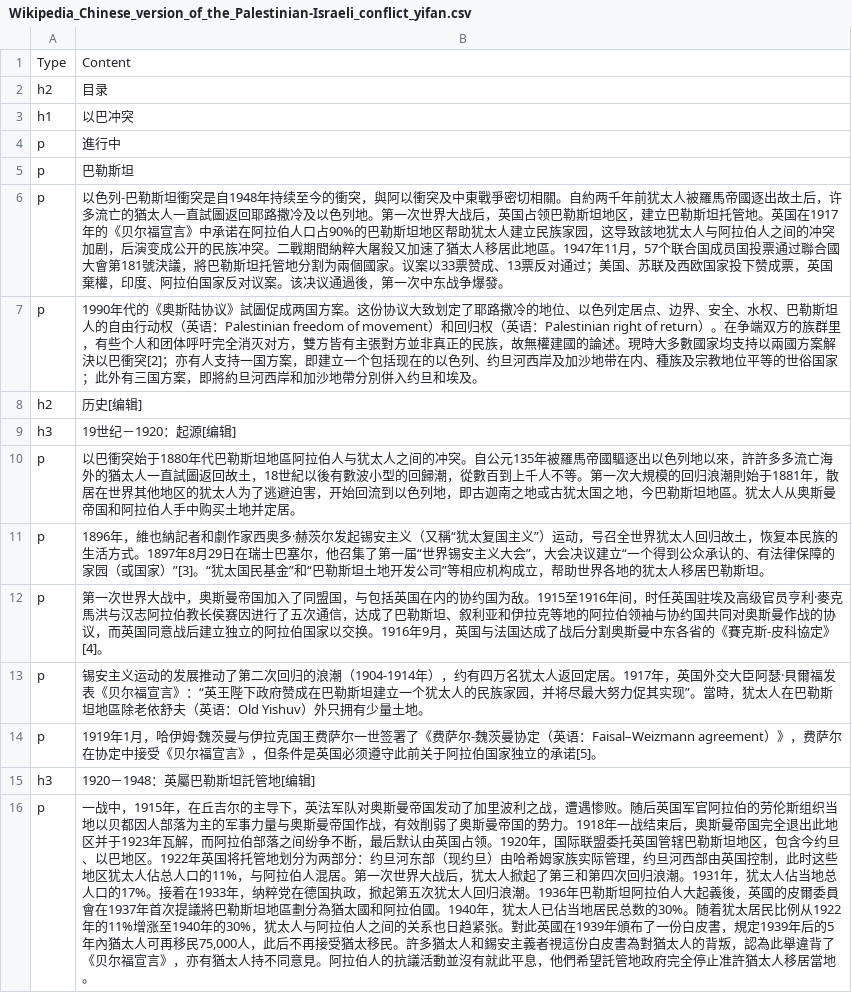
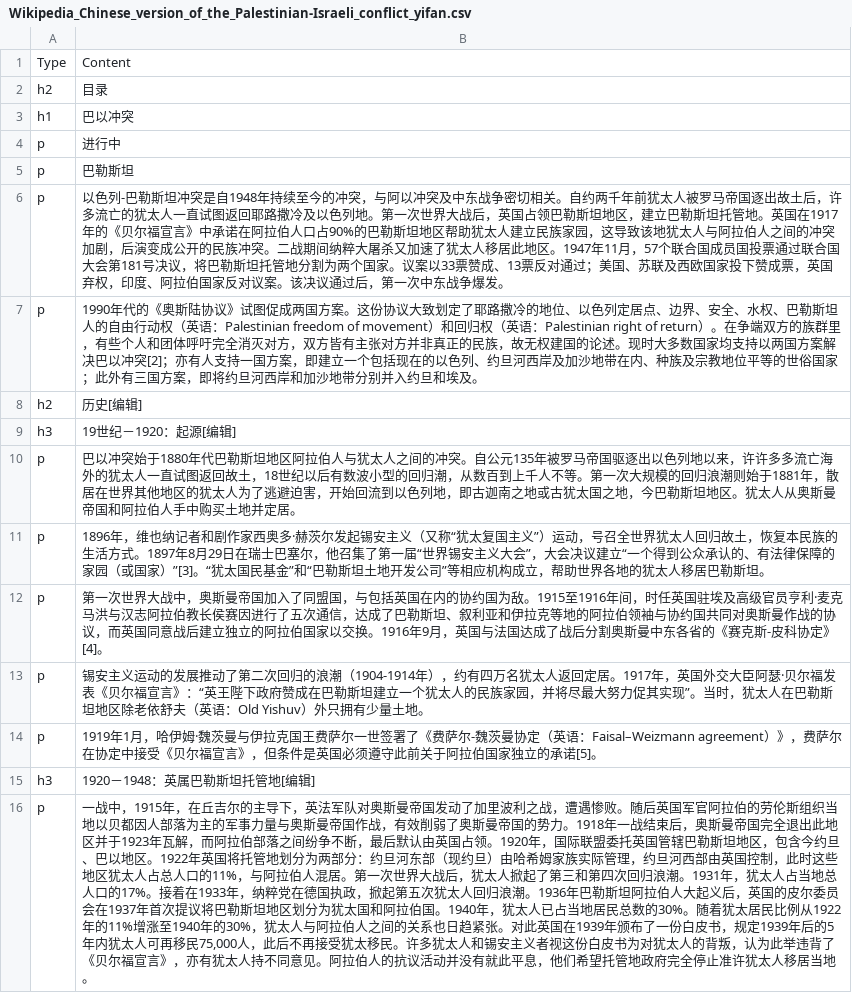
Before and after one commit to rayford295/Palestinian-Israeli-conflict, a CSV file: Wikipedia_Chinese_version_of_the_Palestinian-Israeli_conflict_yifan.csv, drawn as a sheet; only a part is shown; the diff covers the shown part only; the diff names each change by its address in the sheet, - before the commit and + after, or states it on an @@ line.

```diff
--- a/Wikipedia_Chinese_version_of_the_Palestinian-Israeli_conflict_yifan.csv
+++ b/Wikipedia_Chinese_version_of_the_Palestinian-Israeli_conflict_yifan.csv
-B3: 以巴冲突
+B3: 巴以冲突
-B4: 進行中
+B4: 进行中
-B6: …巴勒斯坦衝突是自1948年持续至今的衝突，與阿以衝突及中東戰爭密切相關。自約两千年前犹太人被羅馬帝國逐出故土后，许多流亡的猶太人一直試圖返回耶路撒冷及以色列地。第一次世界大战后，英国占领巴勒斯坦地区，建立巴勒斯坦托管地。英国在1917年的《贝尔福宣言》中承诺在阿拉伯人口占90%的巴勒斯坦地区帮助犹太人建立民族家园，这导致該地犹太人与阿拉伯人之间的冲突加剧，后演变成公开的民族冲突。二戰期間納粹大屠殺又加速了猶太人移居此地區。1947年11月，57个联合国成员国投票通过聯合國大會第181號決議，將巴勒斯坦托管地分割为兩個國家。议案以33票赞成、13票反对通过；美国、苏联及西欧国家投下赞成票，英国棄權，印度、阿拉伯国家反对议案。该决议通過後，第一次中东战争爆發。
+B6: …巴勒斯坦冲突是自1948年持续至今的冲突，与阿以冲突及中东战争密切相关。自约两千年前犹太人被罗马帝国逐出故土后，许多流亡的犹太人一直试图返回耶路撒冷及以色列地。第一次世界大战后，英国占领巴勒斯坦地区，建立巴勒斯坦托管地。英国在1917年的《贝尔福宣言》中承诺在阿拉伯人口占90%的巴勒斯坦地区帮助犹太人建立民族家园，这导致该地犹太人与阿拉伯人之间的冲突加剧，后演变成公开的民族冲突。二战期间纳粹大屠杀又加速了犹太人移居此地区。1947年11月，57个联合国成员国投票通过联合国大会第181号决议，将巴勒斯坦托管地分割为两个国家。议案以33票赞成、13票反对通过；美国、苏联及西欧国家投下赞成票，英国弃权，印度、阿拉伯国家反对议案。该决议通过后，第一次中东战争爆发。
-B7: …陆协议》試圖促成两国方案。这份协议大致划定了耶路撒冷的地位、以色列定居点、边界、安全、水权、巴勒斯坦人的自由行动权（英语：Palestinian freedom of movement）和回归权（英语：Palestinian right of return）。在争端双方的族群里，有些个人和团体呼吁完全消灭对方，雙方皆有主張對方並非真正的民族，故無權建國的論述。現時大多數國家均支持以兩國方案解決以巴衝突[2]；亦有人支持一国方案，即建立一个包括现在的以色列、约旦河西岸及加沙地带在内、種族及宗教地位平等的世俗国家；此外有三国方案，即將約旦河西岸和加沙地帶分別併入约旦和…
+B7: …陆协议》试图促成两国方案。这份协议大致划定了耶路撒冷的地位、以色列定居点、边界、安全、水权、巴勒斯坦人的自由行动权（英语：Palestinian freedom of movement）和回归权（英语：Palestinian right of return）。在争端双方的族群里，有些个人和团体呼吁完全消灭对方，双方皆有主张对方并非真正的民族，故无权建国的论述。现时大多数国家均支持以两国方案解决巴以冲突[2]；亦有人支持一国方案，即建立一个包括现在的以色列、约旦河西岸及加沙地带在内、种族及宗教地位平等的世俗国家；此外有三国方案，即将约旦河西岸和加沙地带分别并入约旦和…
-B10: 以巴衝突始于1880年代巴勒斯坦地區阿拉伯人与犹太人之间的冲突。自公元135年被羅馬帝國驅逐出以色列地以來，許許多多流亡海外的猶太人一直試圖返回故土，18世紀以後有數波小型的回歸潮，從數百到上千人不等。第一次大規模的回归浪潮則始于1881年，散居在世界其他地区的犹太人为了逃避迫害，开始回流到以色列地，即古迦南之地或古犹太国之地，今巴勒斯坦地區。犹太人…
+B10: 巴以冲突始于1880年代巴勒斯坦地区阿拉伯人与犹太人之间的冲突。自公元135年被罗马帝国驱逐出以色列地以来，许许多多流亡海外的犹太人一直试图返回故土，18世纪以后有数波小型的回归潮，从数百到上千人不等。第一次大规模的回归浪潮则始于1881年，散居在世界其他地区的犹太人为了逃避迫害，开始回流到以色列地，即古迦南之地或古犹太国之地，今巴勒斯坦地区。犹太人…
-B11: 1896年，維也納記者和劇作家西奥多·赫茨尔发起锡安主义（又稱“犹太复…
+B11: 1896年，维也纳记者和剧作家西奥多·赫茨尔发起锡安主义（又称“犹太复…
-B12: …员亨利·麥克馬洪与汉志阿拉伯教长侯赛因进行了五次通信，达成了巴勒斯坦、叙利亚和伊拉克等地的阿拉伯领袖与协约国共同对奥斯曼作战的协议，而英国同意战后建立独立的阿拉伯国家以交换。1916年9月，英国与法国达成了战后分割奥斯曼中东各省的《賽克斯-皮科協定》[4]。
+B12: …员亨利·麦克马洪与汉志阿拉伯教长侯赛因进行了五次通信，达成了巴勒斯坦、叙利亚和伊拉克等地的阿拉伯领袖与协约国共同对奥斯曼作战的协议，而英国同意战后建立独立的阿拉伯国家以交换。1916年9月，英国与法国达成了战后分割奥斯曼中东各省的《赛克斯-皮科协定》[4]。
-B13: …臣阿瑟·貝爾福发表《贝尔福宣言》：“英王陛下政府赞成在巴勒斯坦建立一个犹太人的民族家园，并将尽最大努力促其实现”。當時，犹太人在巴勒斯坦地區除老依舒…
+B13: …臣阿瑟·贝尔福发表《贝尔福宣言》：“英王陛下政府赞成在巴勒斯坦建立一个犹太人的民族家园，并将尽最大努力促其实现”。当时，犹太人在巴勒斯坦地区除老依舒…
-B15: 1920－1948：英屬巴勒斯坦託管地[编辑]
+B15: 1920－1948：英属巴勒斯坦托管地[编辑]
-B16: …今约旦、以巴地区。1922年英国将托管地划分为两部分：约旦河东部（现约旦）由哈希姆家族实际管理，约旦河西部由英国控制，此时这些地区犹太人佔总人口的11%，与阿拉伯人混居。第一次世界大战后，犹太人掀起了第三和第四次回归浪潮。1931年，犹太人佔当地总人口的17%。接着在1933年，纳粹党在德国执政，掀起第五次犹太人回归浪潮。1936年巴勒斯坦阿拉伯人大起義後，英國的皮爾委員會在1937年首次提議將巴勒斯坦地區劃分為猶太國和阿拉伯國。1940年，犹太人已佔当地居民总数的30%。随着犹太居民比例从1922年的11%增涨至1940年的30%，犹太人与阿拉伯人之间的关系也日趋紧张。對此英國在1939年頒布了一份白皮書，規定1939年后的5年內猶太人可再移民75,000人，此后不再接受猶太移民。許多猶太人和錫安主義者視這份白皮書為對猶太人的背叛，認為此舉違背了《贝尔福宣言》，亦有猶太人持不同意見。阿拉伯人的抗議活動並沒有就此平息，他們希望託管地政府完全停止准許猶太人移居當地。
+B16: …今约旦、巴以地区。1922年英国将托管地划分为两部分：约旦河东部（现约旦）由哈希姆家族实际管理，约旦河西部由英国控制，此时这些地区犹太人占总人口的11%，与阿拉伯人混居。第一次世界大战后，犹太人掀起了第三和第四次回归浪潮。1931年，犹太人占当地总人口的17%。接着在1933年，纳粹党在德国执政，掀起第五次犹太人回归浪潮。1936年巴勒斯坦阿拉伯人大起义后，英国的皮尔委员会在1937年首次提议将巴勒斯坦地区划分为犹太国和阿拉伯国。1940年，犹太人已占当地居民总数的30%。随着犹太居民比例从1922年的11%增涨至1940年的30%，犹太人与阿拉伯人之间的关系也日趋紧张。对此英国在1939年颁布了一份白皮书，规定1939年后的5年内犹太人可再移民75,000人，此后不再接受犹太移民。许多犹太人和锡安主义者视这份白皮书为对犹太人的背叛，认为此举违背了《贝尔福宣言》，亦有犹太人持不同意见。阿拉伯人的抗议活动并没有就此平息，他们希望托管地政府完全停止准许犹太人移居当地。
```
Also changed, not shown: 62 edited cells elsewhere in this file, 4 other files.
